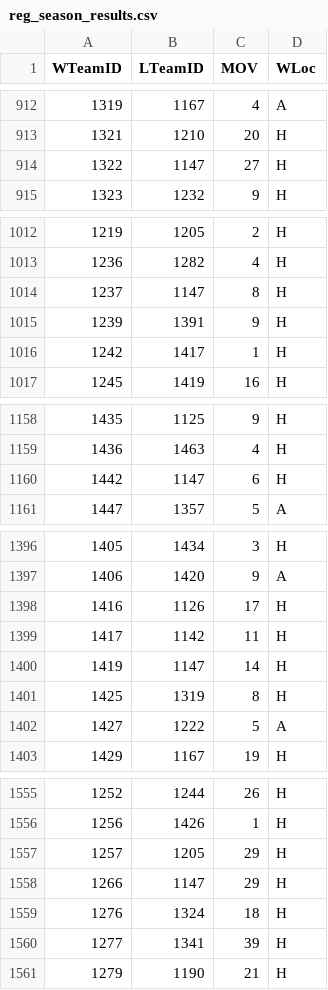
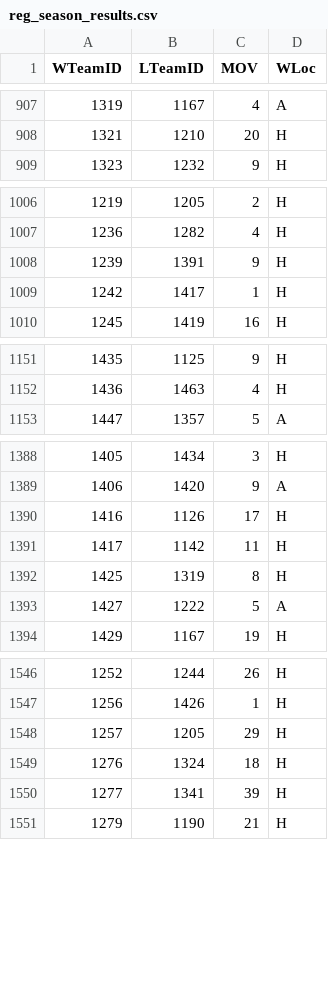
Before and after one commit to Jstefan123/MarchMadnessML, a CSV file: data/filtered_data/11-12/reg_season_results.csv, drawn as a sheet; only a part is shown, gaps mark what is left out; the diff covers the shown part only; the diff names each change by its address in the sheet, - before the commit and + after, or states it on an @@ line.

```diff
--- a/data/filtered_data/11-12/reg_season_results.csv
+++ b/data/filtered_data/11-12/reg_season_results.csv
-row 914: 1322 | 1147 | 27 | H
-row 1014: 1237 | 1147 | 8 | H
-row 1160: 1442 | 1147 | 6 | H
-row 1400: 1419 | 1147 | 14 | H
-row 1558: 1266 | 1147 | 29 | H
```
Also changed, not shown: 23 removed rows elsewhere in this file, 39 other files.
